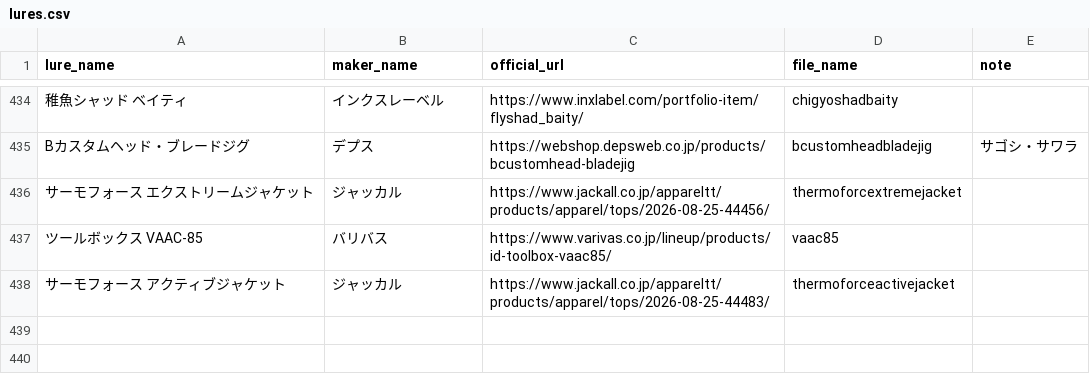
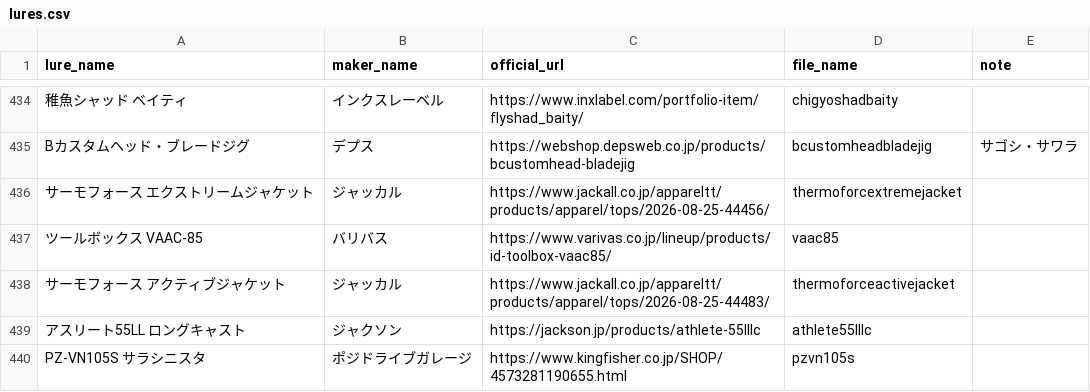
Before and after one commit to tsuri-boon/tsuri-boon.github.io, a CSV file: data/lures.csv, drawn as a sheet; only a part is shown, gaps mark what is left out.

```diff
--- a/data/lures.csv
+++ b/data/lures.csv
@@ -438 +438,3 @@ Bカスタムヘッド・ブレードジグ,デプス,https://webshop.depsweb.co
 サーモフォース アクティブジャケット,ジャッカル,https://www.jackall.co.jp/appareltt/products/apparel/tops/2026-08-25-44483/,thermoforceactivejacket,
+アスリート55LL ロングキャスト,ジャクソン,https://jackson.jp/products/athlete-55lllc,athlete55lllc,
+PZ-VN105S サラシニスタ,ポジドライブガレージ,https://www.kingfisher.co.jp/SHOP/4573281190655.html,pzvn105s,
```
Also changed, not shown: 17 other files.
